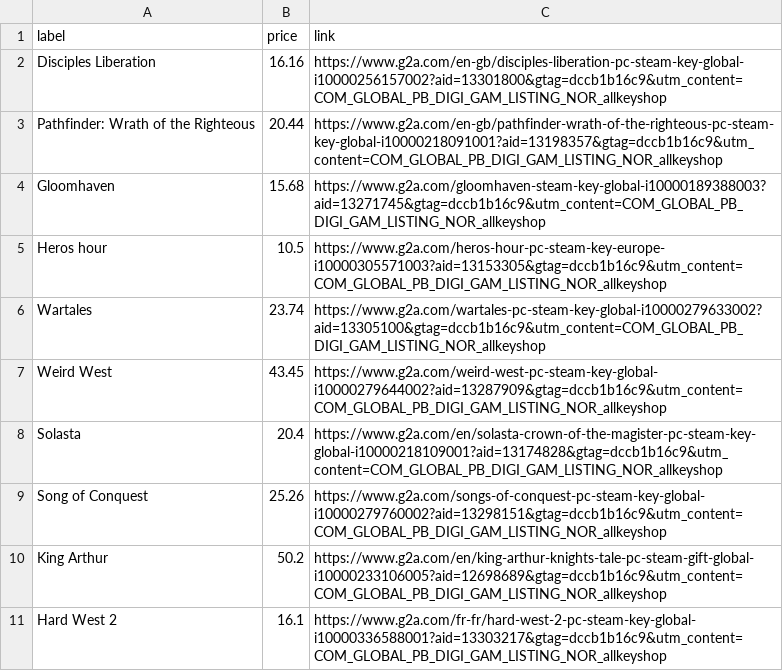
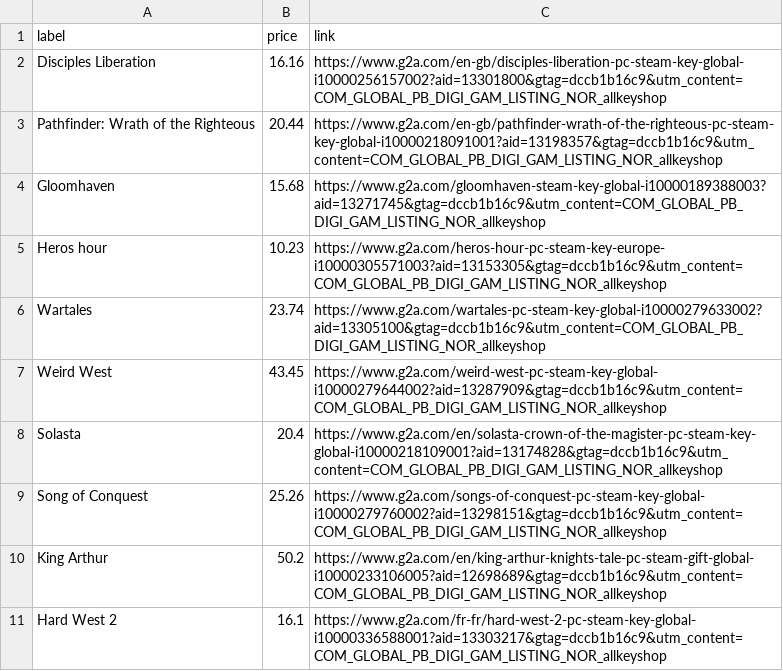
Before and after one commit to ste-xx/steam-price-watcher, a TSV file: report.tsv, drawn as a sheet.

Commit message:
Commit from GitHub Actions (Steam Watch Report)

```diff
--- a/report.tsv
+++ b/report.tsv
@@ -4,3 +4,3 @@ Pathfinder: Wrath of the Righteous	20.44	https://www.g2a.com/en-gb/pathfinder-wr
 Gloomhaven	15.68	https://www.g2a.com/gloomhaven-steam-key-global-i10000189388003?aid=13271745&gtag=dccb1b16c9&utm_content=COM_GLOBAL_PB_DIGI_GAM_LISTING_NOR_allkeyshop
-Heros hour	10.5	https://www.g2a.com/heros-hour-pc-steam-key-europe-i10000305571003?aid=13153305&gtag=dccb1b16c9&utm_content=COM_GLOBAL_PB_DIGI_GAM_LISTING_NOR_allkeyshop
+Heros hour	10.23	https://www.g2a.com/heros-hour-pc-steam-key-europe-i10000305571003?aid=13153305&gtag=dccb1b16c9&utm_content=COM_GLOBAL_PB_DIGI_GAM_LISTING_NOR_allkeyshop
 Wartales	23.74	https://www.g2a.com/wartales-pc-steam-key-global-i10000279633002?aid=13305100&gtag=dccb1b16c9&utm_content=COM_GLOBAL_PB_DIGI_GAM_LISTING_NOR_allkeyshop
```
